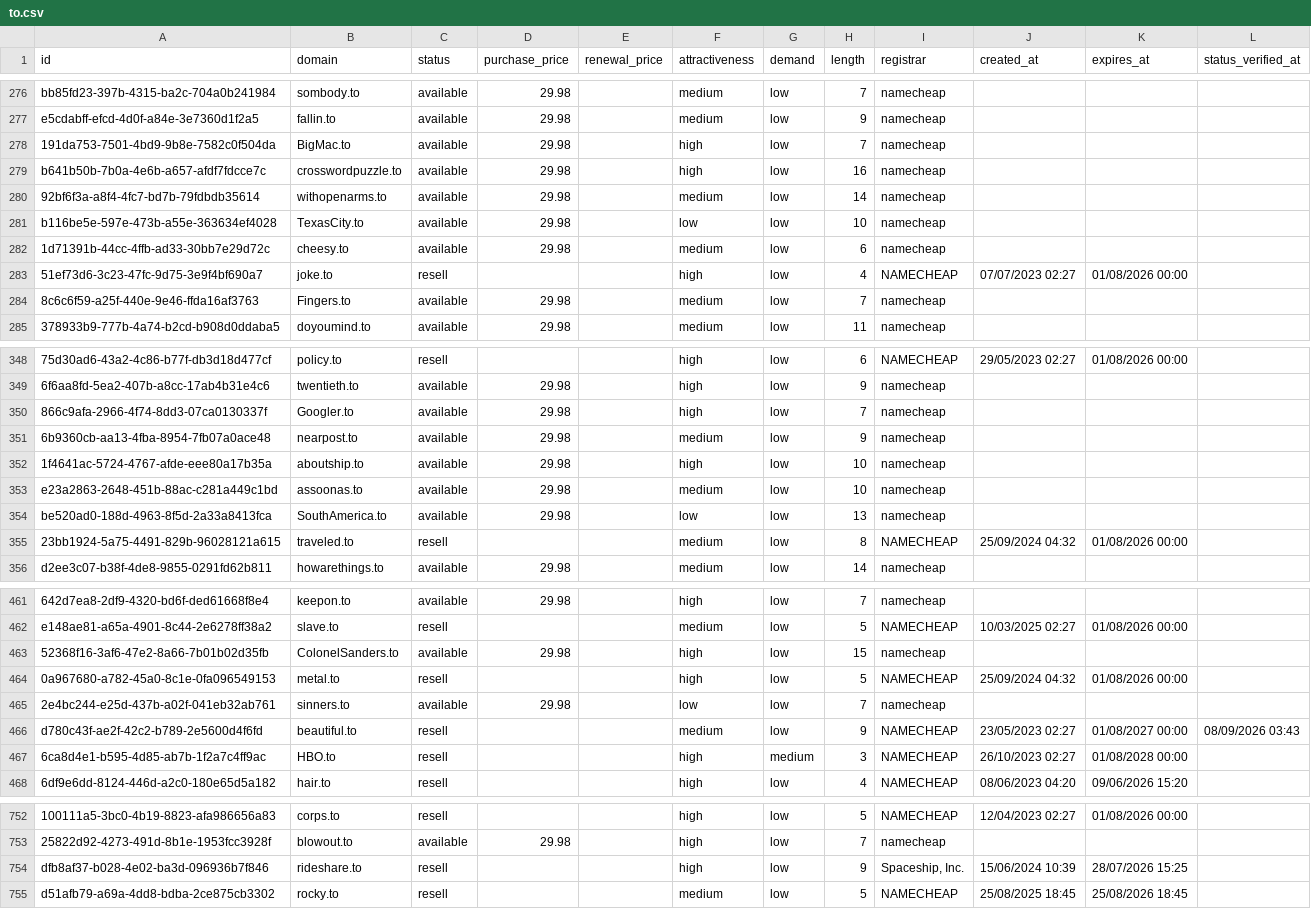
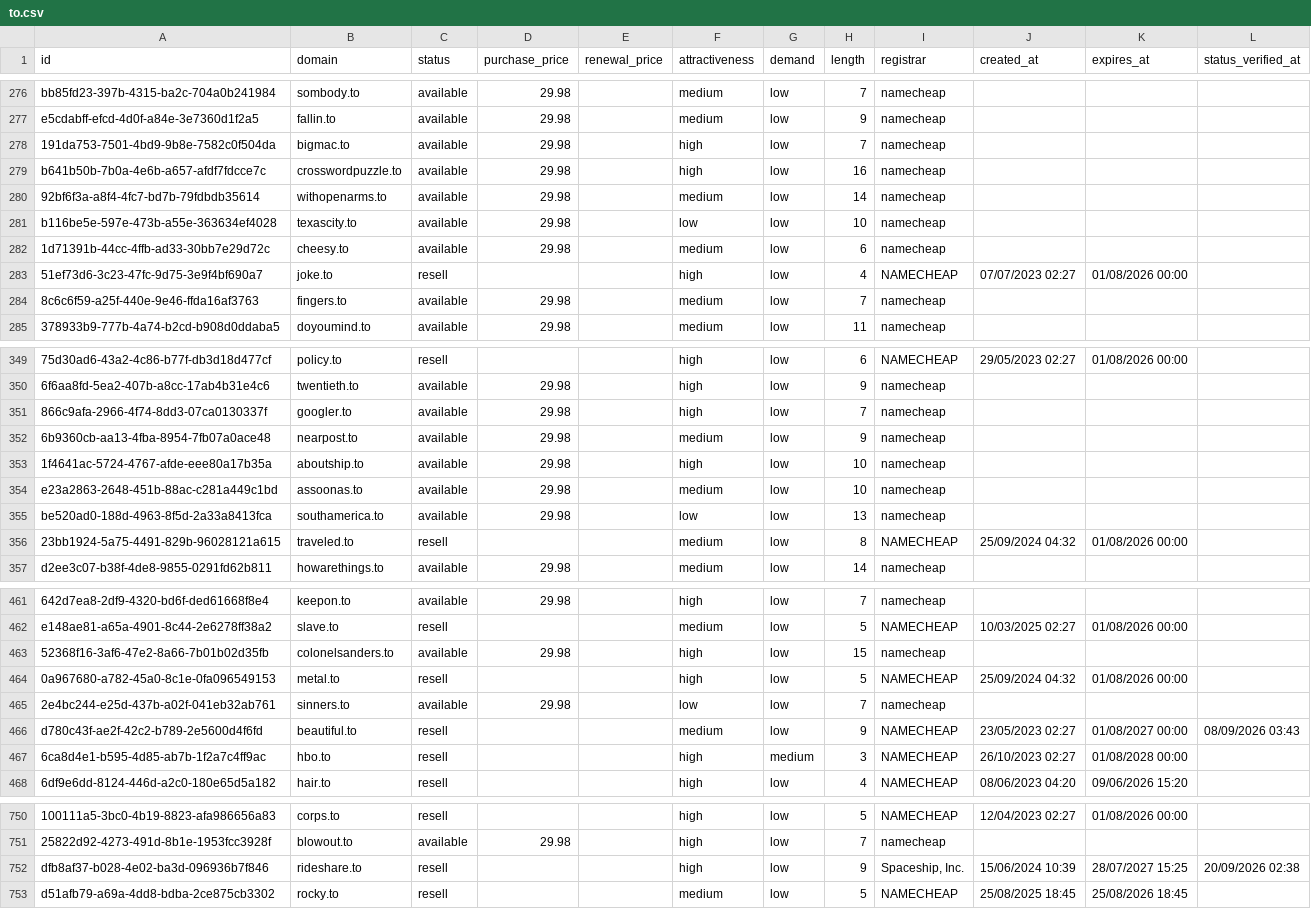
Before and after one commit to UniqueDomains/to-oneword-domains, a CSV file: to.csv, drawn as a sheet; only a part is shown, gaps mark what is left out; addresses are those after the commit; the diff covers the shown part only; the diff names each change by its address in the sheet, - before the commit and + after, or states it on an @@ line.

Commit message:
Domains update

```diff
--- a/to.csv
+++ b/to.csv
-B278 (domain): BigMac.to
+B278 (domain): bigmac.to
-B281 (domain): TexasCity.to
+B281 (domain): texascity.to
-B284 (domain): Fingers.to
+B284 (domain): fingers.to
-B351 (domain): Googler.to
+B351 (domain): googler.to
-B355 (domain): SouthAmerica.to
+B355 (domain): southamerica.to
-B463 (domain): ColonelSanders.to
+B463 (domain): colonelsanders.to
-B467 (domain): HBO.to
+B467 (domain): hbo.to
-K752 (expires_at): 28/07/2026 15:25
+K752 (expires_at): 28/07/2027 15:25
-L752 (status_verified_at): (empty)
+L752 (status_verified_at): 20/09/2026 02:38
```
Also changed, not shown: 5 added rows, 5 removed rows and 94 edited cells elsewhere in this file, 4 other files.
